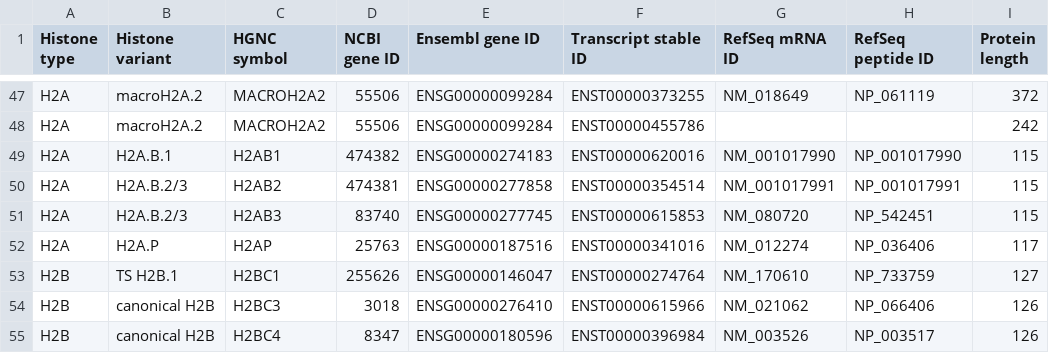
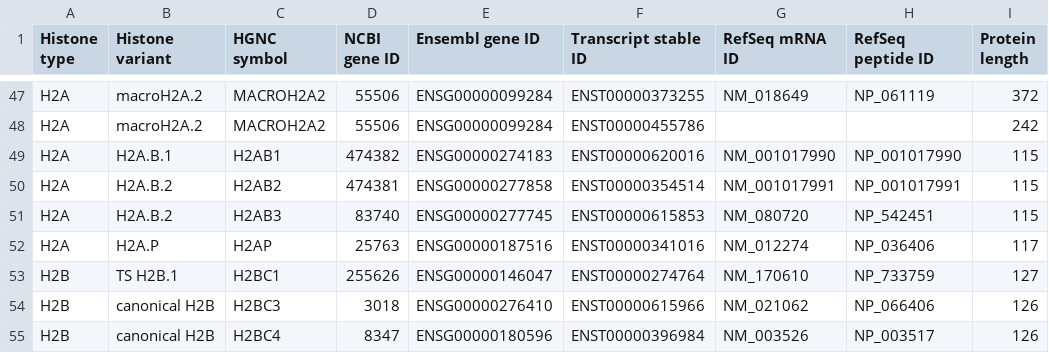
Before and after one commit to intbio/hist_gene_prot, a CSV file: docs/human_histones.csv, drawn as a sheet; only a part is shown, gaps mark what is left out; the diff names each change by its address in the sheet, - before the commit and + after, or states it on an @@ line.

Commit message:
Update human_histones.csv

```diff
--- a/docs/human_histones.csv
+++ b/docs/human_histones.csv
-B50:B51 (Histone variant): H2A.B.2/3
+B50:B51 (Histone variant): H2A.B.2
```
